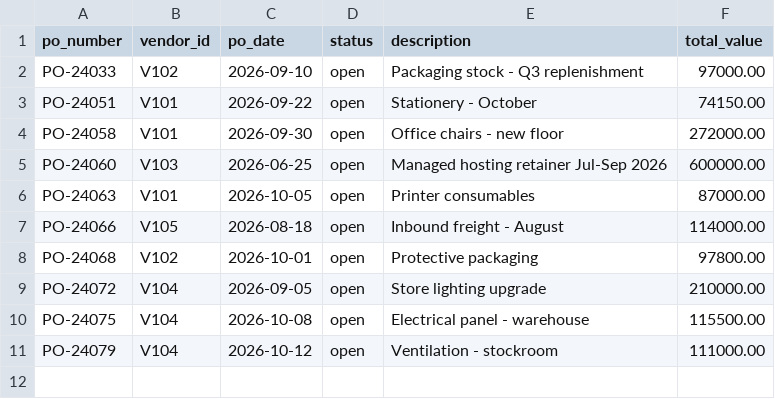
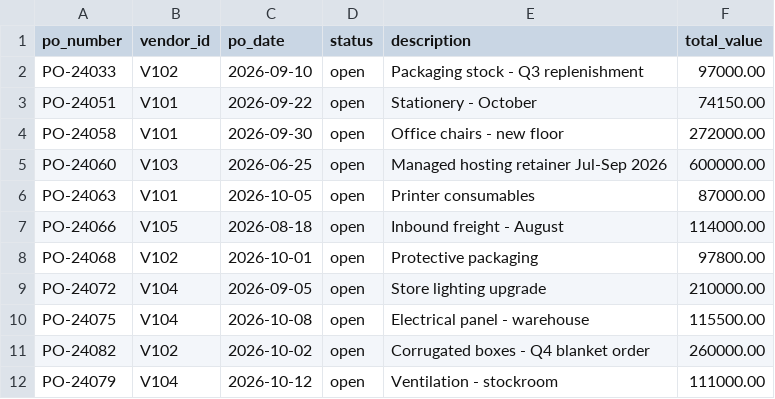
Before and after one commit to anu2421/invoice-desk, a CSV file: data/reference/purchase_orders.csv, drawn as a sheet.

```diff
--- a/data/reference/purchase_orders.csv
+++ b/data/reference/purchase_orders.csv
@@ -10,2 +10,3 @@ PO-24072,V104,2026-09-05,open,Store lighting upgrade,210000.00
 PO-24075,V104,2026-10-08,open,Electrical panel - warehouse,115500.00
+PO-24082,V102,2026-10-02,open,Corrugated boxes - Q4 blanket order,260000.00
 PO-24079,V104,2026-10-12,open,Ventilation - stockroom,111000.00
```
Also changed, not shown: data/reference/po_lines.csv, 23 other files.
